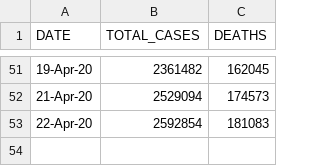
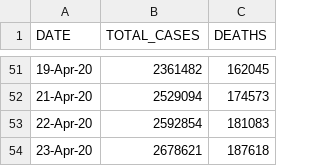
Before and after one commit to Ram-95/Corona-Tracker, a CSV file: COVID-19_Global_Data.csv, drawn as a sheet; only a part is shown, gaps mark what is left out.

Commit message:
Data as on 23rd April, 2020

```diff
--- a/COVID-19_Global_Data.csv
+++ b/COVID-19_Global_Data.csv
@@ -53 +53,2 @@ DATE,TOTAL_CASES,DEATHS
 22-Apr-20,2592854,181083
+23-Apr-20,2678621,187618
```
Also changed, not shown: COVID-19_Continent_Data.csv, COVID-19_Country_Data.csv, 2 other files.
